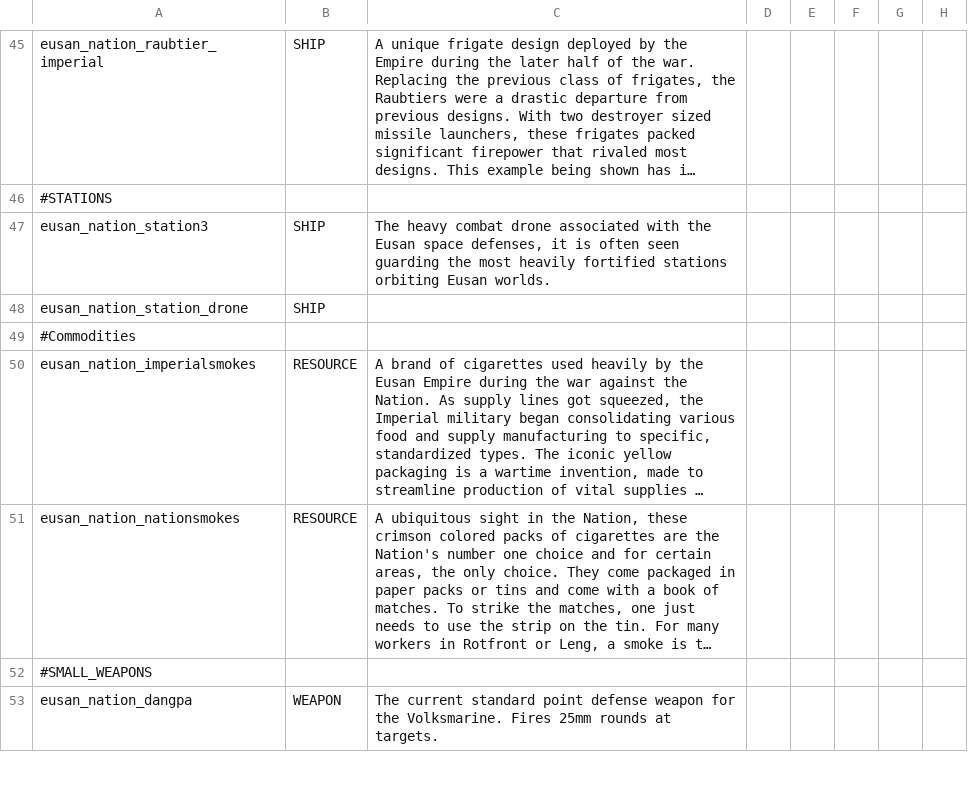
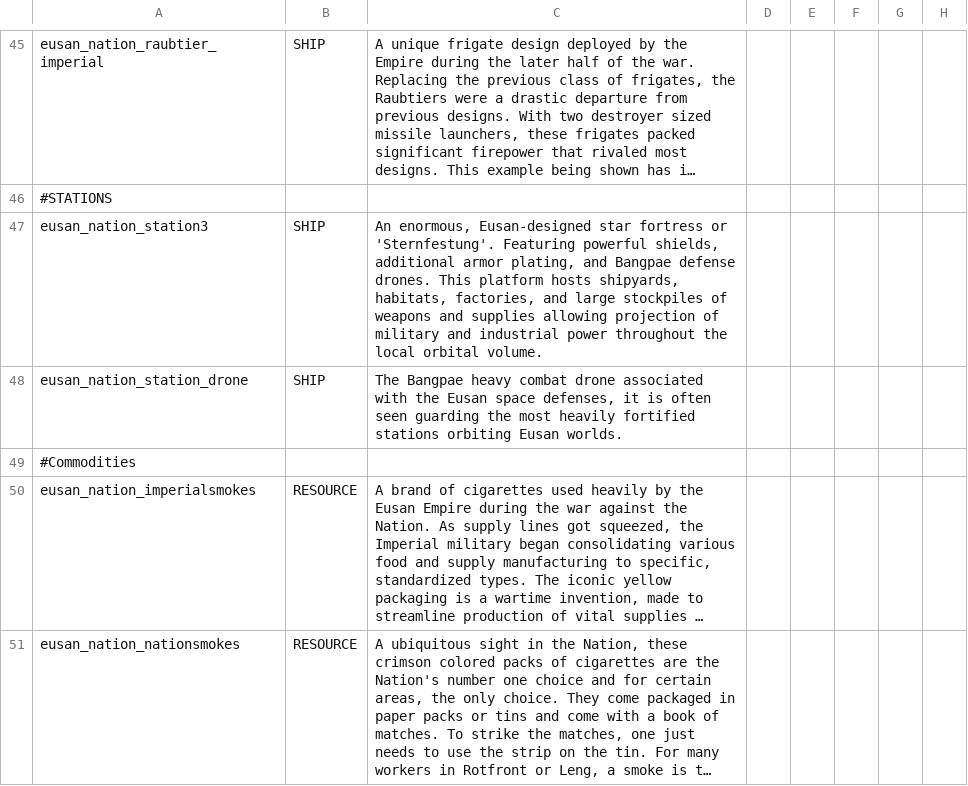
Before and after one commit to naslee2/SignalisMod, a CSV file: data/strings/descriptions.csv, drawn as a sheet; only a part is shown, gaps mark what is left out; the shorter side is filled out with more unchanged rows; long unchanged cells end in …; the diff names each change by its address in the sheet, - before the commit and + after, or states it on an @@ line.

Commit message:
fixing desc for station

```diff
--- a/data/strings/descriptions.csv
+++ b/data/strings/descriptions.csv
-C47: The heavy combat drone associated with the Eusan space defenses, it is often seen guarding the most heavily fortified stations orbiting Eusan worlds.
+C47: An enormous, Eusan-designed star fortress or 'Sternfestung'. Featuring powerful shields, additional armor plating, and Bangpae defense drones. This platform hosts shipyards, habitats, factories, and large stockpiles of weapons and supplies allowing projection of military and industrial power throughout the local orbital volume.
-C48: (empty)
+C48: The Bangpae heavy combat drone associated with the Eusan space defenses, it is often seen guarding the most heavily fortified stations orbiting Eusan worlds.
```
